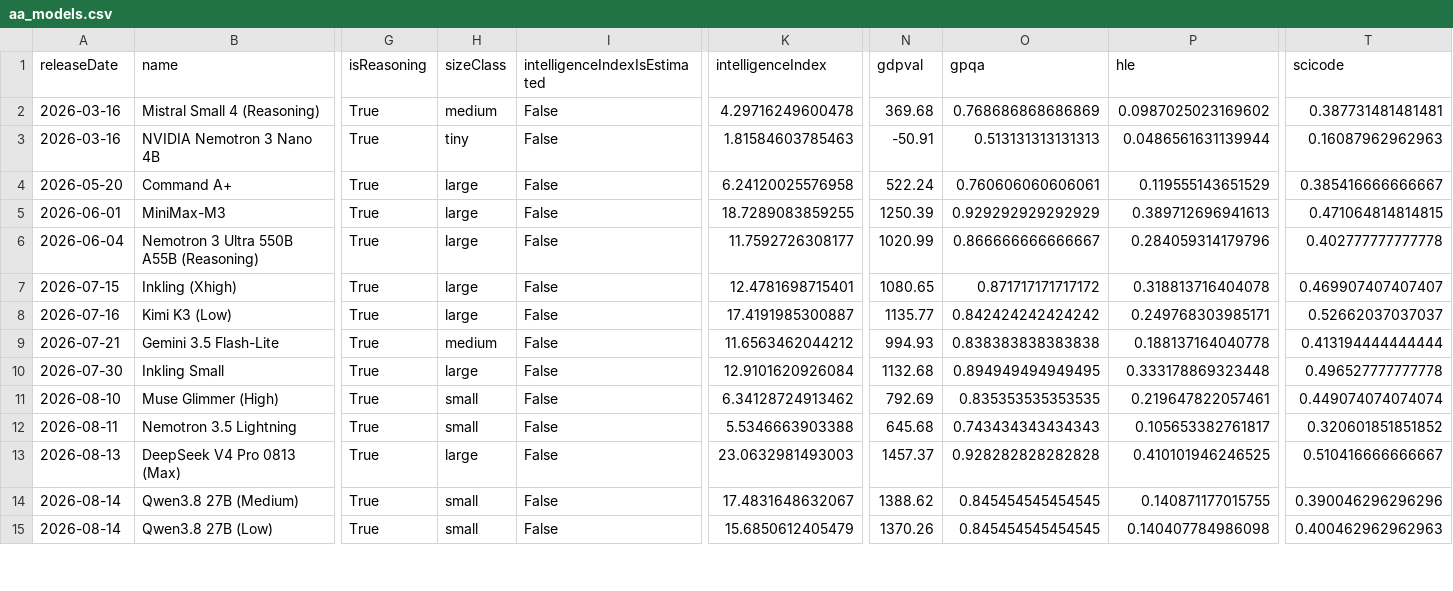
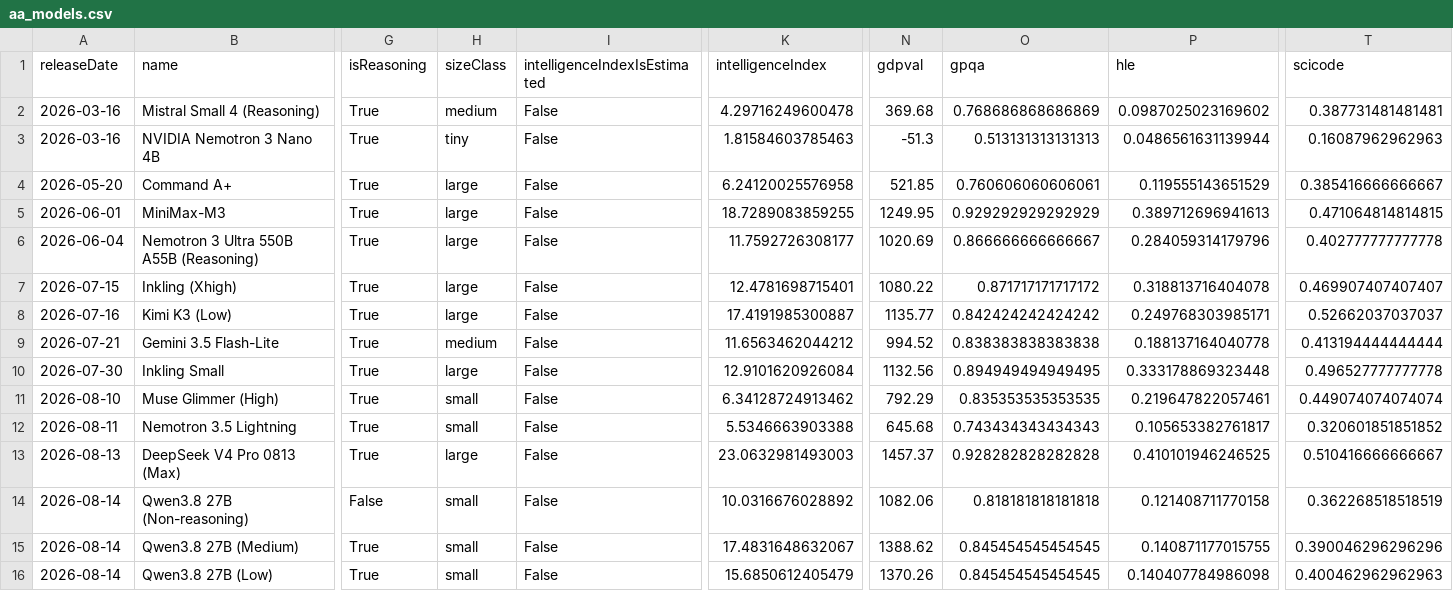
Before and after one commit to reaperpatric-max/frontier-model-intelligence, a CSV file: aa_models.csv, drawn as a sheet; only a part is shown, gaps mark what is left out; rows hold the shown columns only; the diff covers the shown part only; the diff names each change by its address in the sheet, - before the commit and + after, or states it on an @@ line.

```diff
--- a/aa_models.csv
+++ b/aa_models.csv
-N3 (gdpval): -50.91
+N3 (gdpval): -51.3
-N4 (gdpval): 522.24
+N4 (gdpval): 521.85
-N5 (gdpval): 1250.39
+N5 (gdpval): 1249.95
-N6 (gdpval): 1020.99
+N6 (gdpval): 1020.69
-N7 (gdpval): 1080.65
+N7 (gdpval): 1080.22
-N9 (gdpval): 994.93
+N9 (gdpval): 994.52
-N10 (gdpval): 1132.68
+N10 (gdpval): 1132.56
-N11 (gdpval): 792.69
+N11 (gdpval): 792.29
+row 14: 2026-08-14 | Qwen3.8 27B (Non-reasoning) | False | small | False | 10.0316676028892 | 1082.06 | 0.818181818181818 | 0.121408711770158 | 0.362268518518519
```
Also changed, not shown: 2 added rows and 61 edited cells elsewhere in this file, 4 other files.
